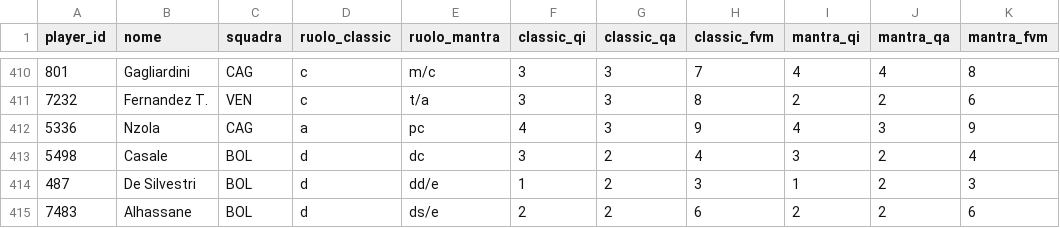
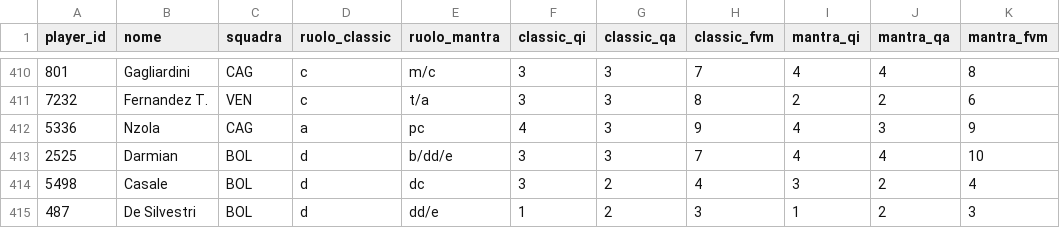
Before and after one commit to andreaorlandi29-sudo/Fantacalcio-Assistant, a CSV file: data/quotazioni_fantacalcio.csv, drawn as a sheet; only a part is shown, gaps mark what is left out; the shorter side is filled out with more unchanged rows; the diff names each change by its address in the sheet, - before the commit and + after, or states it on an @@ line.

```diff
--- a/data/quotazioni_fantacalcio.csv
+++ b/data/quotazioni_fantacalcio.csv
+row 413: 2525 | Darmian | BOL | d | b/dd/e | 3 | 3 | 7 | 4 | 4 | 10
```
Also changed, not shown: data/dataset_unificato.csv, data/infortuni_seriea.csv, 1 other file.
